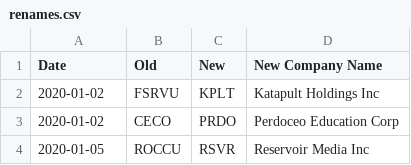
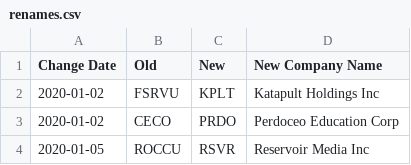
Before and after one commit to erikgadireddi/invest-tax, a CSV file: data/symbol_renames/renames.csv, drawn as a sheet; only a part is shown.

Commit message:
Improved symbol renames to use a real data source instead of guesses

```diff
--- a/data/symbol_renames/renames.csv
+++ b/data/symbol_renames/renames.csv
@@ -1,2 +1,2 @@
-Date,Old,New,New Company Name
+Change Date,Old,New,New Company Name
 2020-01-02,FSRVU,KPLT,Katapult Holdings Inc
```
Also changed, not shown: 5 other files.
